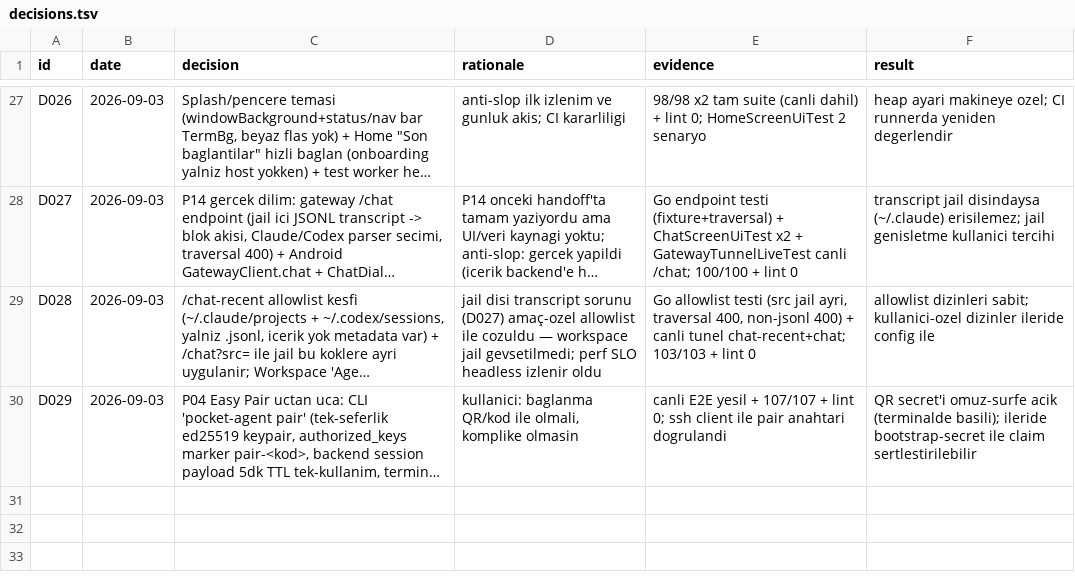
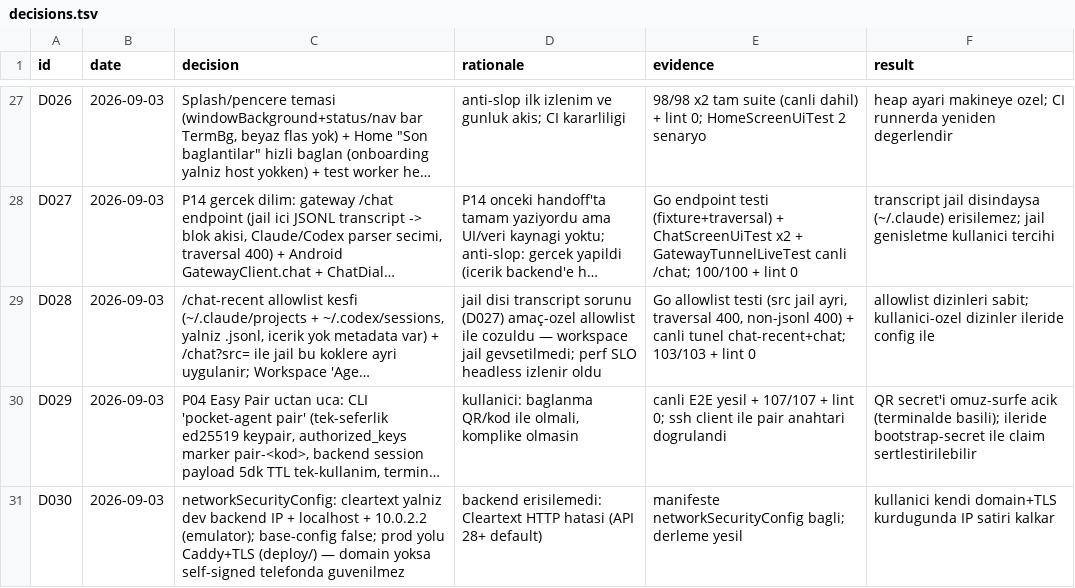
Before and after one commit to azygoss/pocket-agent, a TSV file: decisions.tsv, drawn as a sheet; only a part is shown, gaps mark what is left out; long unchanged cells end in …; the diff names each change by its address in the sheet, - before the commit and + after, or states it on an @@ line.

Commit message:
fix(P02): allow cleartext only to dev backend IP (0.10.1)
networkSecurityConfig: base-config cleartext=false; explicit allow for
dev backend IP, localhost, emulator 10.0.2.2. Prod path stays Caddy+TLS
(D030). Fixes 'Cleartext HTTP not permitted' on pairing/backend.

```diff
--- a/decisions.tsv
+++ b/decisions.tsv
+row 31: D030 | 2026-09-03 | networkSecurityConfig: cleartext yalniz dev backend IP + localhost + 10.0.2.2 (emulator); base-config false; prod yolu Caddy+TLS (deploy/) — domain yoksa self-signed telefonda guvenilmez | backend erisilemedi: Cleartext HTTP hatasi (API 28+ default) | manifeste networkSecurityConfig bagli; derleme yesil | kullanici kendi domain+TLS kurdugunda IP satiri kalkar
```
Also changed, not shown: 5 other files.
